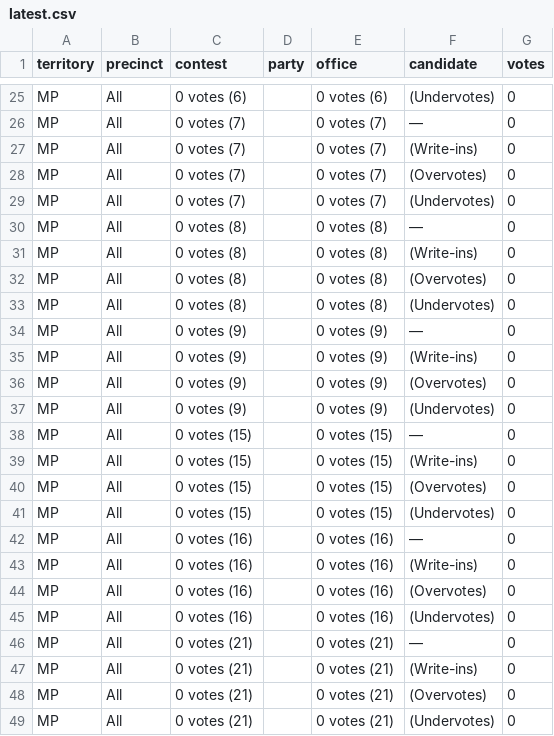
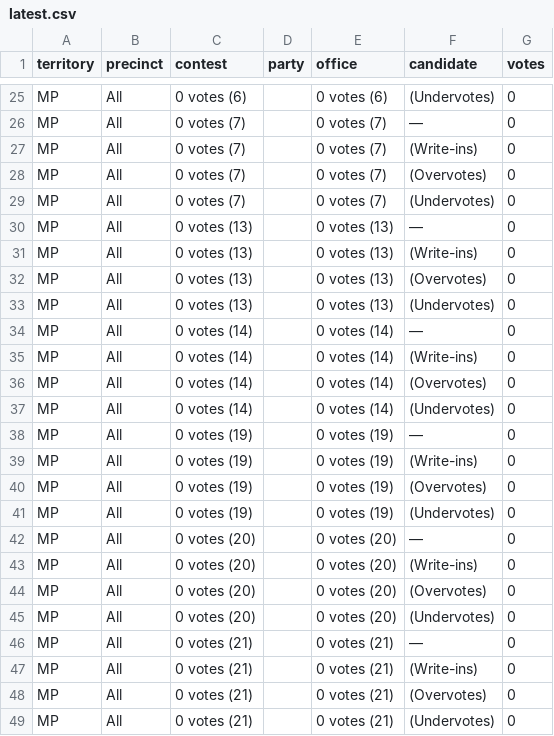
Before and after one commit to contextofislands/2026-territory-election-results, a CSV file: data/northern-mariana-islands/latest.csv, drawn as a sheet; only a part is shown, gaps mark what is left out; the diff covers the shown part only.

```diff
--- a/data/northern-mariana-islands/latest.csv
+++ b/data/northern-mariana-islands/latest.csv
@@ -29,18 +29,18 @@ MP,All,0 votes (7),,0 votes (7),(Overvotes),0
 MP,All,0 votes (7),,0 votes (7),(Undervotes),0
-MP,All,0 votes (8),,0 votes (8),—,0
-MP,All,0 votes (8),,0 votes (8),(Write-ins),0
-MP,All,0 votes (8),,0 votes (8),(Overvotes),0
-MP,All,0 votes (8),,0 votes (8),(Undervotes),0
-MP,All,0 votes (9),,0 votes (9),—,0
-MP,All,0 votes (9),,0 votes (9),(Write-ins),0
-MP,All,0 votes (9),,0 votes (9),(Overvotes),0
-MP,All,0 votes (9),,0 votes (9),(Undervotes),0
-MP,All,0 votes (15),,0 votes (15),—,0
-MP,All,0 votes (15),,0 votes (15),(Write-ins),0
-MP,All,0 votes (15),,0 votes (15),(Overvotes),0
-MP,All,0 votes (15),,0 votes (15),(Undervotes),0
-MP,All,0 votes (16),,0 votes (16),—,0
-MP,All,0 votes (16),,0 votes (16),(Write-ins),0
-MP,All,0 votes (16),,0 votes (16),(Overvotes),0
-MP,All,0 votes (16),,0 votes (16),(Undervotes),0
+MP,All,0 votes (13),,0 votes (13),—,0
+MP,All,0 votes (13),,0 votes (13),(Write-ins),0
+MP,All,0 votes (13),,0 votes (13),(Overvotes),0
+MP,All,0 votes (13),,0 votes (13),(Undervotes),0
+MP,All,0 votes (14),,0 votes (14),—,0
+MP,All,0 votes (14),,0 votes (14),(Write-ins),0
+MP,All,0 votes (14),,0 votes (14),(Overvotes),0
+MP,All,0 votes (14),,0 votes (14),(Undervotes),0
+MP,All,0 votes (19),,0 votes (19),—,0
+MP,All,0 votes (19),,0 votes (19),(Write-ins),0
+MP,All,0 votes (19),,0 votes (19),(Overvotes),0
+MP,All,0 votes (19),,0 votes (19),(Undervotes),0
+MP,All,0 votes (20),,0 votes (20),—,0
+MP,All,0 votes (20),,0 votes (20),(Write-ins),0
+MP,All,0 votes (20),,0 votes (20),(Overvotes),0
+MP,All,0 votes (20),,0 votes (20),(Undervotes),0
 MP,All,0 votes (21),,0 votes (21),—,0
```
Also changed, not shown: 8 removed rows and 24 edited cells elsewhere in this file.
